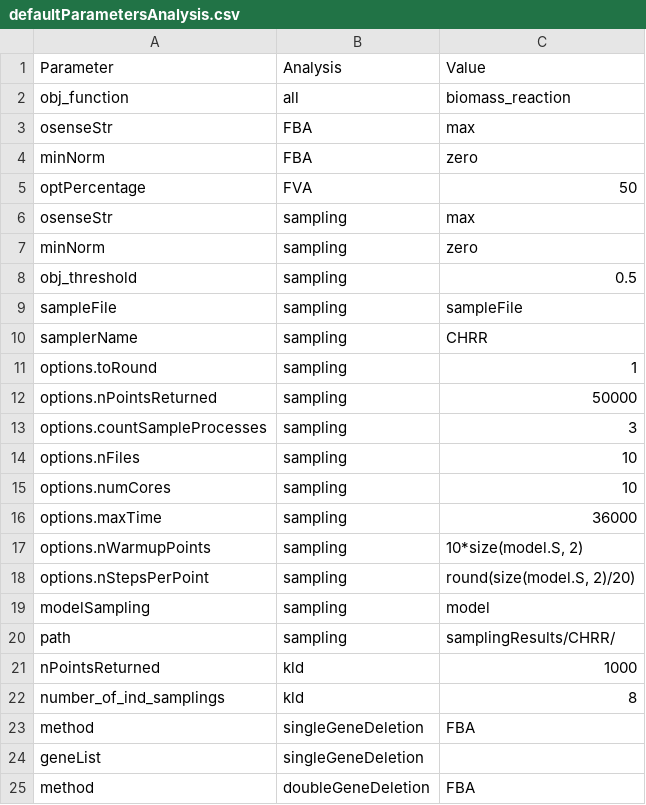
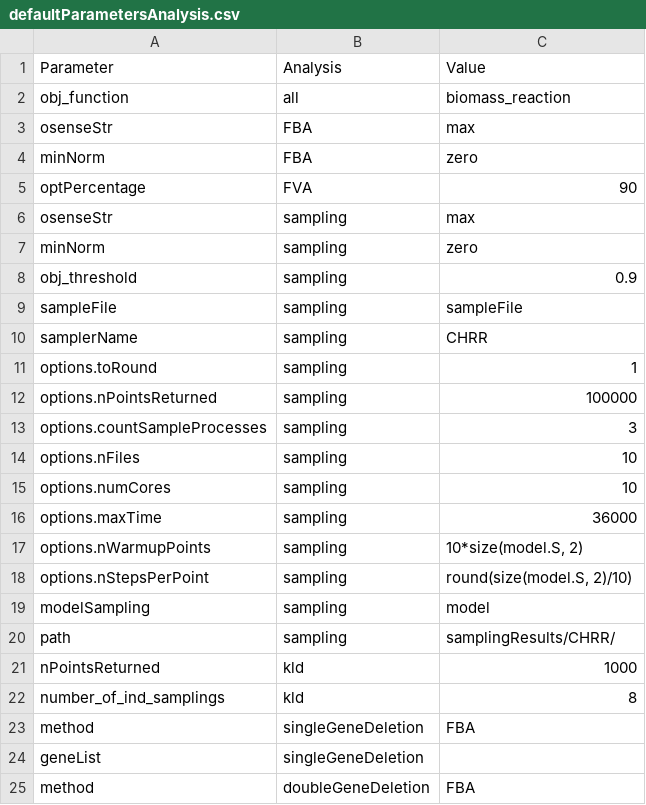
Before and after one commit to leoniethomas/fastcore_workflow, a CSV file: scr/defaultParametersAnalysis.csv, drawn as a sheet; only a part is shown.

```diff
--- a/scr/defaultParametersAnalysis.csv
+++ b/scr/defaultParametersAnalysis.csv
@@ -4,6 +4,6 @@ osenseStr,FBA,max
 minNorm,FBA,zero
-optPercentage,FVA,50
+optPercentage,FVA,90
 osenseStr,sampling,max
 minNorm,sampling,zero
-obj_threshold,sampling,0.5
+obj_threshold,sampling,0.9
 sampleFile,sampling,sampleFile
@@ -11,3 +11,3 @@ samplerName,sampling,CHRR
 options.toRound,sampling,1
-options.nPointsReturned,sampling,50000
+options.nPointsReturned,sampling,100000
 options.countSampleProcesses,sampling,3
@@ -17,3 +17,3 @@ options.maxTime,sampling,36000
 options.nWarmupPoints,sampling,"10*size(model.S, 2)"
-options.nStepsPerPoint,sampling,"round(size(model.S, 2)/20)"
+options.nStepsPerPoint,sampling,"round(size(model.S, 2)/10)"
 modelSampling,sampling,model
```
Also changed, not shown: 1 other file.
